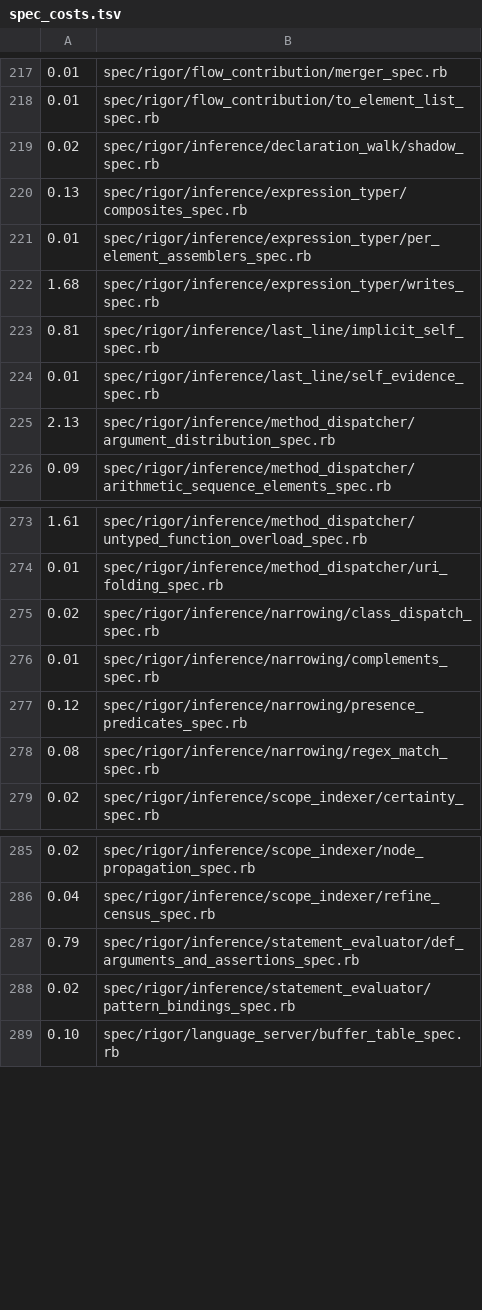
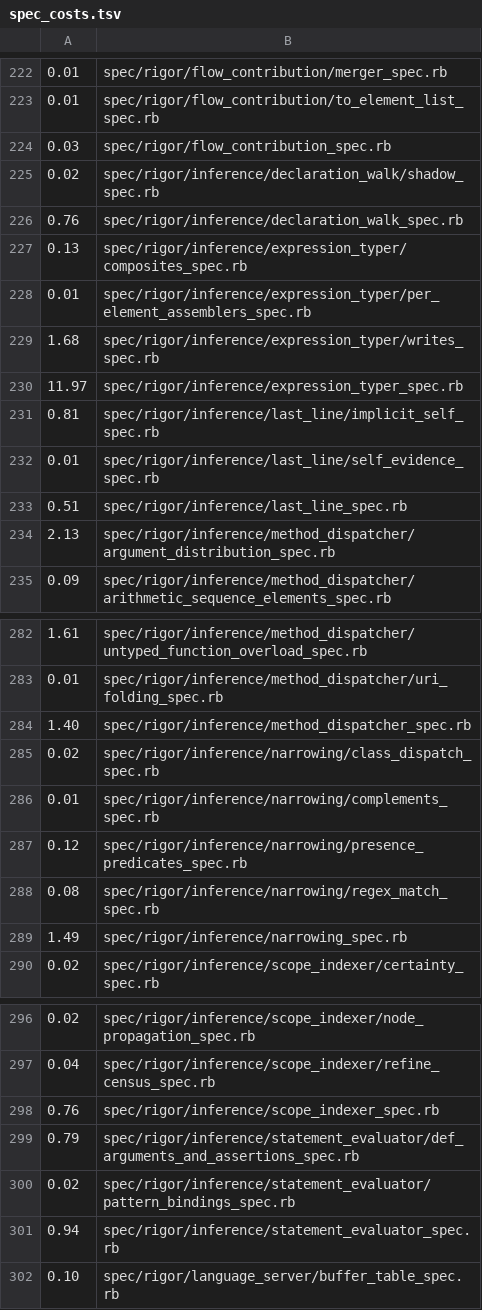
Before and after one commit to rigortype/rigor, a TSV file: tool/spec_costs.tsv, drawn as a sheet; only a part is shown, gaps mark what is left out; the diff covers the shown part only.

Commit message:
Charge the same-named mirror spec against the directory's budget
cli_spec.rb alone takes minutes, and uncharged it let --quick for cli.rb run
for four. The same-named spec still always runs; it is charged first and the
directory gets what it leaves. The table now measures those specs too.

Refs #3289

```diff
--- a/tool/spec_costs.tsv
+++ b/tool/spec_costs.tsv
@@ -218,3 +223,5 @@
 0.01	spec/rigor/flow_contribution/to_element_list_spec.rb
+0.03	spec/rigor/flow_contribution_spec.rb
 0.02	spec/rigor/inference/declaration_walk/shadow_spec.rb
+0.76	spec/rigor/inference/declaration_walk_spec.rb
 0.13	spec/rigor/inference/expression_typer/composites_spec.rb
@@ -222,4 +229,6 @@
 1.68	spec/rigor/inference/expression_typer/writes_spec.rb
+11.97	spec/rigor/inference/expression_typer_spec.rb
 0.81	spec/rigor/inference/last_line/implicit_self_spec.rb
 0.01	spec/rigor/inference/last_line/self_evidence_spec.rb
+0.51	spec/rigor/inference/last_line_spec.rb
 2.13	spec/rigor/inference/method_dispatcher/argument_distribution_spec.rb
@@ -274,2 +283,3 @@
 0.01	spec/rigor/inference/method_dispatcher/uri_folding_spec.rb
+1.40	spec/rigor/inference/method_dispatcher_spec.rb
 0.02	spec/rigor/inference/narrowing/class_dispatch_spec.rb
@@ -278,2 +288,3 @@
 0.08	spec/rigor/inference/narrowing/regex_match_spec.rb
+1.49	spec/rigor/inference/narrowing_spec.rb
 0.02	spec/rigor/inference/scope_indexer/certainty_spec.rb
@@ -286,4 +297,6 @@
 0.04	spec/rigor/inference/scope_indexer/refine_census_spec.rb
+0.76	spec/rigor/inference/scope_indexer_spec.rb
 0.79	spec/rigor/inference/statement_evaluator/def_arguments_and_assertions_spec.rb
 0.02	spec/rigor/inference/statement_evaluator/pattern_bindings_spec.rb
+0.94	spec/rigor/inference/statement_evaluator_spec.rb
 0.10	spec/rigor/language_server/buffer_table_spec.rb
```
Also changed, not shown: 8 added rows elsewhere in this file, 4 other files.
